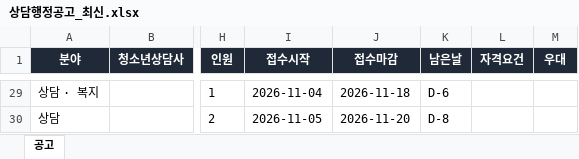
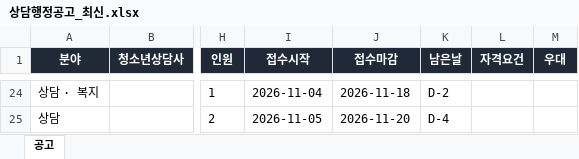
Before and after one commit to hongyul67-cpu/sangdam-chaeyong, an Excel workbook: docs/files/상담행정공고_최신.xlsx, sheet 공고, drawn as a sheet; only a part is shown, gaps mark what is left out; values as stored, in another font and other column widths than the file's, no borders; addresses are those after the commit; the diff covers the shown part only; the diff names each change by its address in the sheet, - before the commit and + after, or states it on an @@ line.

```diff
--- a/docs/files/상담행정공고_최신.xlsx (sheet 공고)
+++ b/docs/files/상담행정공고_최신.xlsx (sheet 공고)
-K24 (남은날): D-6
+K24 (남은날): D-2
-K25 (남은날): D-8
+K25 (남은날): D-4
```
Also changed, not shown: 2 added rows, 6 removed rows and 25 edited cells elsewhere in this sheet, 8 other files.
